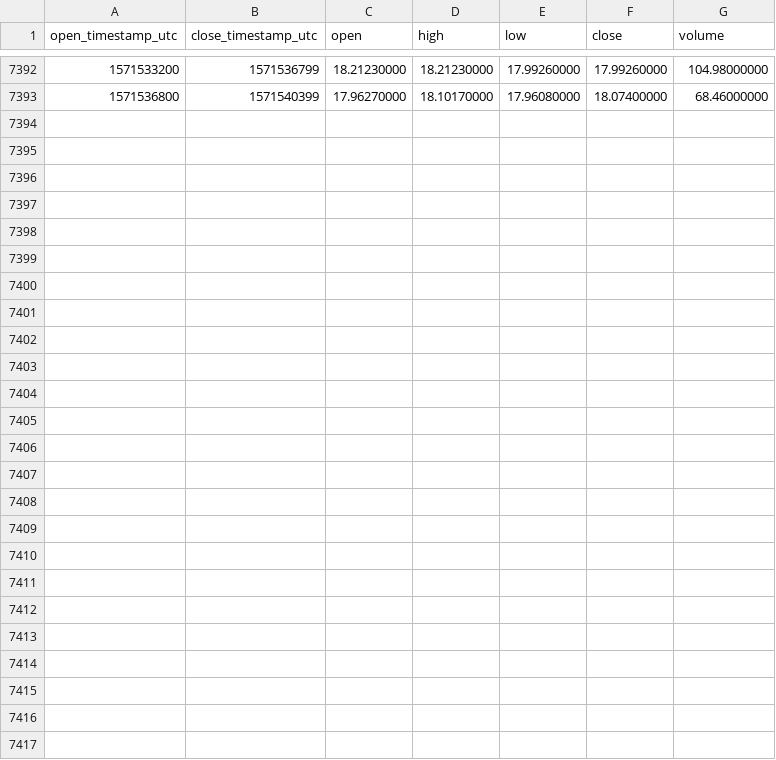
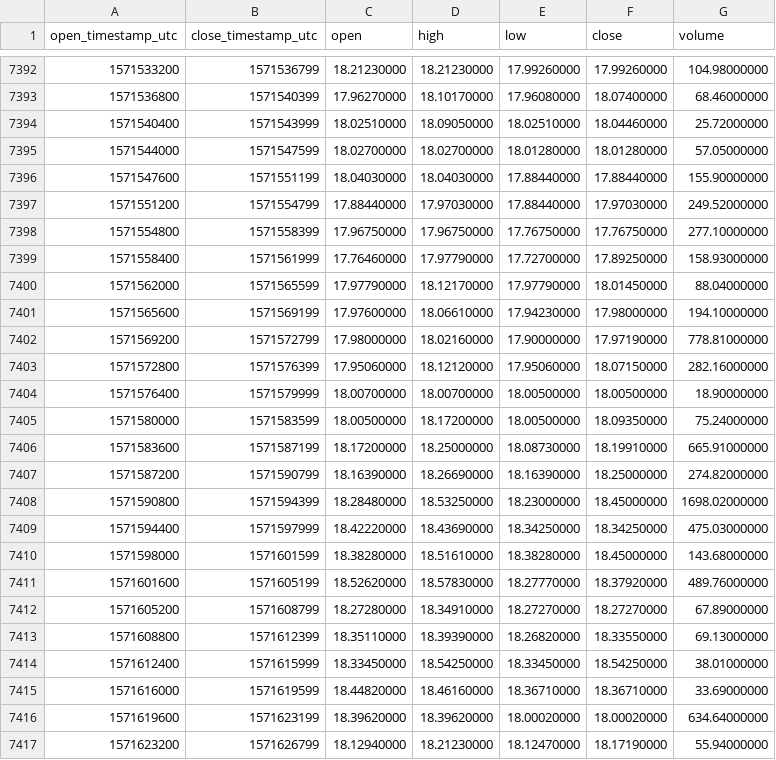
Before and after one commit to cryptobigbro/binance-BNBUSDC, a CSV file: binance-BNBUSDC-1h.csv, drawn as a sheet; only a part is shown, gaps mark what is left out.

Commit message:
Update OHLCV data.

```diff
--- a/binance-BNBUSDC-1h.csv
+++ b/binance-BNBUSDC-1h.csv
@@ -7393 +7393,25 @@ open_timestamp_utc,close_timestamp_utc,open,high,low,close,volume
 1571536800,1571540399,17.96270000,18.10170000,17.96080000,18.07400000,68.46000000
+1571540400,1571543999,18.02510000,18.09050000,18.02510000,18.04460000,25.72000000
+1571544000,1571547599,18.02700000,18.02700000,18.01280000,18.01280000,57.05000000
+1571547600,1571551199,18.04030000,18.04030000,17.88440000,17.88440000,155.90000000
+1571551200,1571554799,17.88440000,17.97030000,17.88440000,17.97030000,249.52000000
+1571554800,1571558399,17.96750000,17.96750000,17.76750000,17.76750000,277.10000000
+1571558400,1571561999,17.76460000,17.97790000,17.72700000,17.89250000,158.93000000
+1571562000,1571565599,17.97790000,18.12170000,17.97790000,18.01450000,88.04000000
+1571565600,1571569199,17.97600000,18.06610000,17.94230000,17.98000000,194.10000000
+1571569200,1571572799,17.98000000,18.02160000,17.90000000,17.97190000,778.81000000
+1571572800,1571576399,17.95060000,18.12120000,17.95060000,18.07150000,282.16000000
+1571576400,1571579999,18.00700000,18.00700000,18.00500000,18.00500000,18.90000000
+1571580000,1571583599,18.00500000,18.17200000,18.00500000,18.09350000,75.24000000
+1571583600,1571587199,18.17200000,18.25000000,18.08730000,18.19910000,665.91000000
+1571587200,1571590799,18.16390000,18.26690000,18.16390000,18.25000000,274.82000000
+1571590800,1571594399,18.28480000,18.53250000,18.23000000,18.45000000,1698.02000000
+1571594400,1571597999,18.42220000,18.43690000,18.34250000,18.34250000,475.03000000
+1571598000,1571601599,18.38280000,18.51610000,18.38280000,18.45000000,143.68000000
+1571601600,1571605199,18.52620000,18.57830000,18.27770000,18.37920000,489.76000000
+1571605200,1571608799,18.27280000,18.34910000,18.27270000,18.27270000,67.89000000
+1571608800,1571612399,18.35110000,18.39390000,18.26820000,18.33550000,69.13000000
+1571612400,1571615999,18.33450000,18.54250000,18.33450000,18.54250000,38.01000000
+1571616000,1571619599,18.44820000,18.46160000,18.36710000,18.36710000,33.69000000
+1571619600,1571623199,18.39620000,18.39620000,18.00020000,18.00020000,634.64000000
+1571623200,1571626799,18.12940000,18.21230000,18.12470000,18.17190000,55.94000000
```
Also changed, not shown: binance-BNBUSDC-1d.csv.
